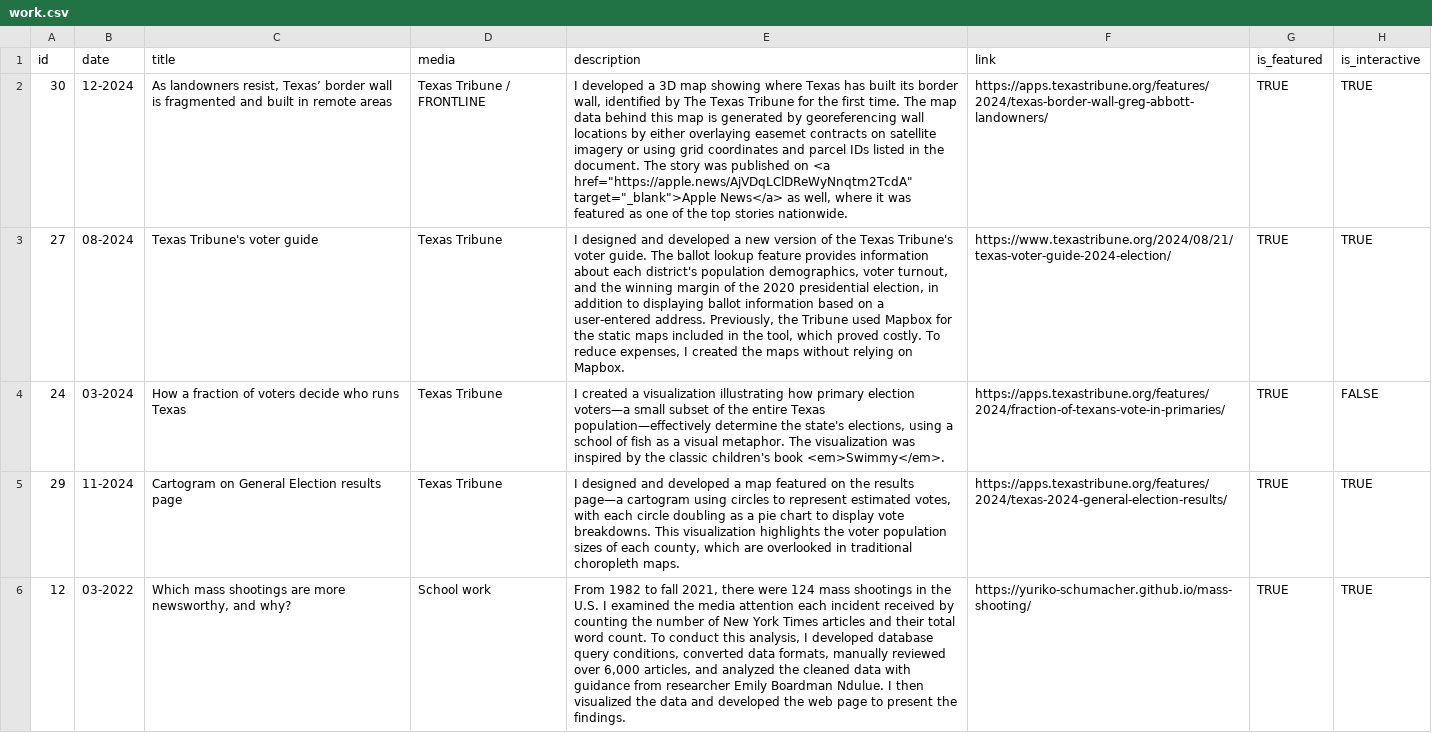
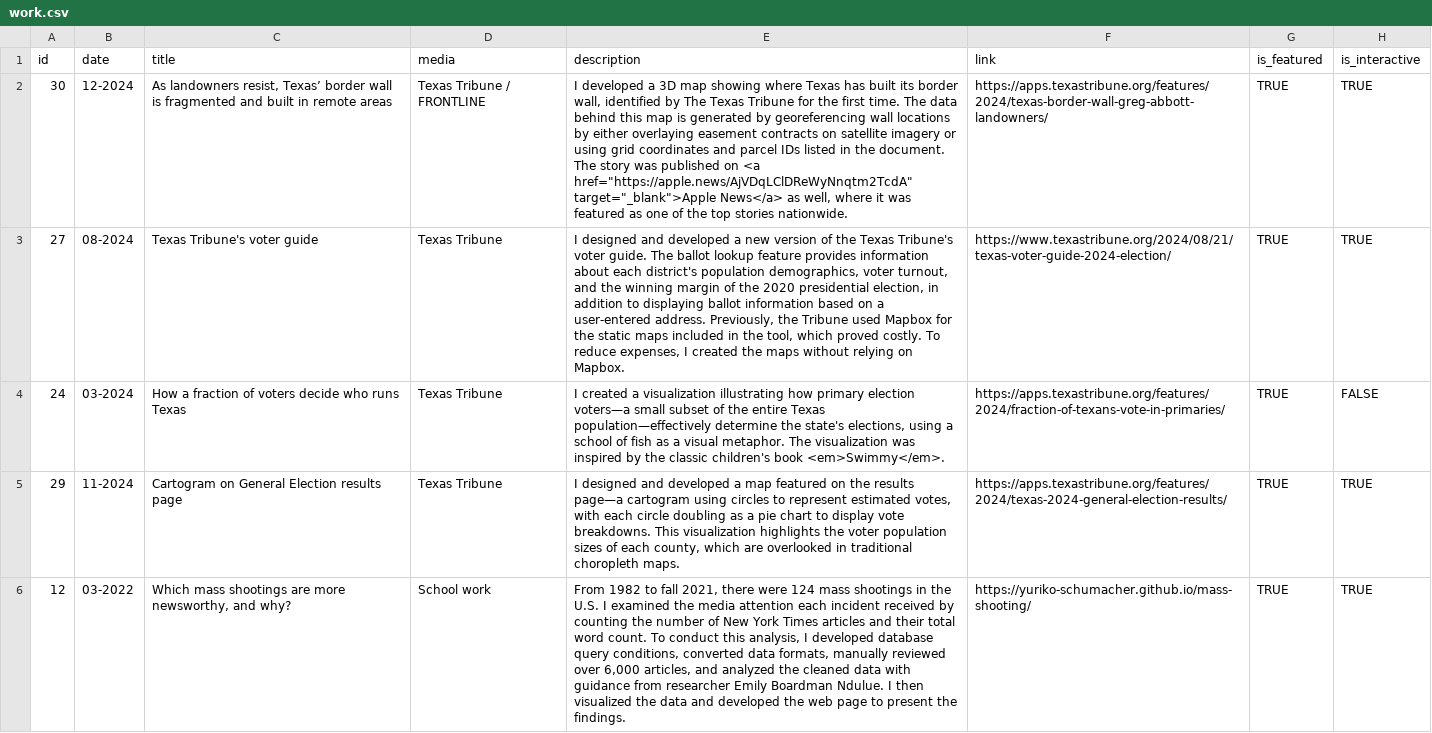
Before and after one commit to Yuriko-Schumacher/yuriko-schumacher.github.io, a CSV file: public/data/work.csv, drawn as a sheet; only a part is shown; the diff covers the shown part only; the diff names each change by its address in the sheet, - before the commit and + after, or states it on an @@ line.

```diff
--- a/public/data/work.csv
+++ b/public/data/work.csv
-E2 (description): …time. The map data behind this map is generated by georeferencing wall locations by either overlaying easemet contracts on…
+E2 (description): …time. The data behind this map is generated by georeferencing wall locations by either overlaying easement contracts on…
```
Also changed, not shown: 2 added rows and 1 edited cell elsewhere in this file, 7 other files.
